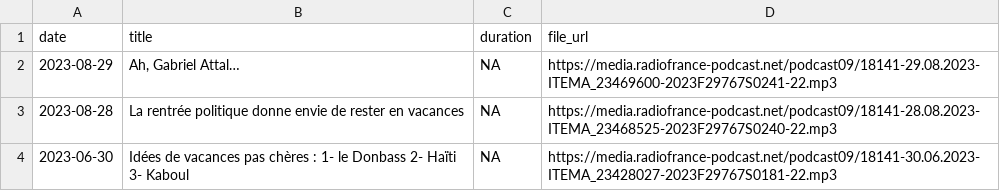
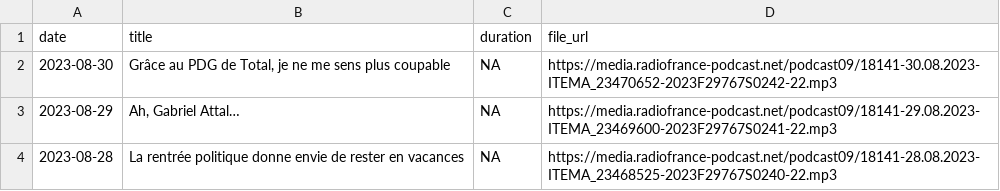
Before and after one commit to ahasverus/franceinter, a CSV file: inst/csv/tanguy-pastureau-maltraite-l-info.csv, drawn as a sheet; only a part is shown; the shorter side is filled out with more unchanged rows; the diff names each change by its address in the sheet, - before the commit and + after, or states it on an @@ line.

```diff
--- a/inst/csv/tanguy-pastureau-maltraite-l-info.csv
+++ b/inst/csv/tanguy-pastureau-maltraite-l-info.csv
+row 2: 2023-08-30 | Grâce au PDG de Total, je ne me sens plus coupable | NA | https://media.radiofrance-podcast.net/podcast09/18141-30.08.2023-ITEMA_23470652-2023F29767S0242-22.mp3
```
Also changed, not shown: inst/csv/le-billet-d-alexandre-kominek.csv, inst/csv/le-billet-de-matthieu-noel.csv, 3 other files.
